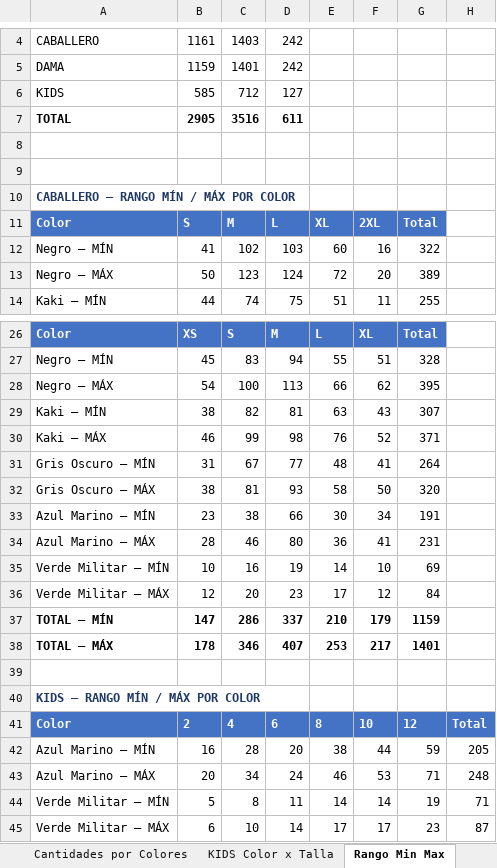
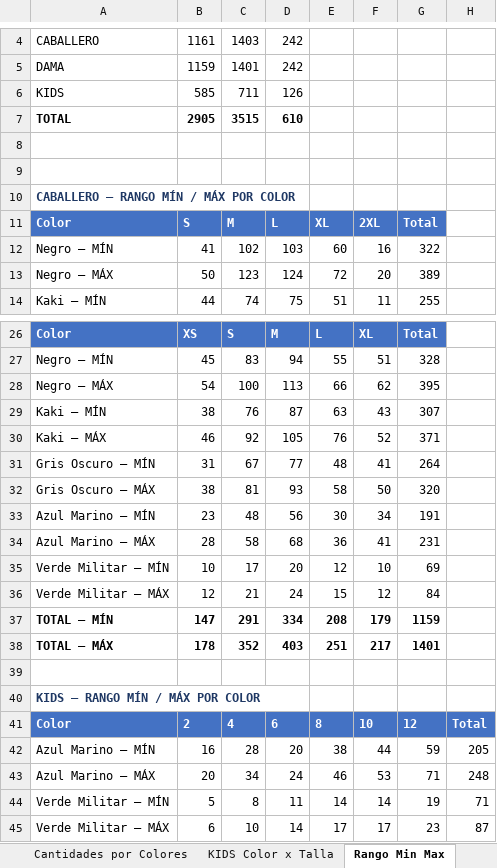
Before and after one commit to scm-svg/Data-Analyst, an Excel workbook: EXPLORE_PANTS_Proyeccion_Produccion.xlsx, sheet Rango Min Max, drawn as a sheet; only a part is shown, gaps mark what is left out; values as stored, in another font and other column widths than the file's, no borders; the diff covers the shown part only; the diff names each change by its address in the sheet, - before the commit and + after, or states it on an @@ line.

```diff
--- a/EXPLORE_PANTS_Proyeccion_Produccion.xlsx (sheet Rango Min Max)
+++ b/EXPLORE_PANTS_Proyeccion_Produccion.xlsx (sheet Rango Min Max)
-C6: 712
+C6: 711
-D6: 127
+D6: 126
-C7: 3516
+C7: 3515
-D7: 611
+D7: 610
-C29: 82
+C29: 76
-D29: 81
+D29: 87
-C30: 99
+C30: 92
-D30: 98
+D30: 105
-C33: 38
+C33: 48
-D33: 66
+D33: 56
-C34: 46
+C34: 58
-D34: 80
+D34: 68
-C35: 16
+C35: 17
-D35: 19
+D35: 20
-E35: 14
+E35: 12
-C36: 20
+C36: 21
-D36: 23
+D36: 24
-E36: 17
+E36: 15
-C37: 286
+C37: 291
-D37: 337
+D37: 334
-E37: 210
+E37: 208
-C38: 346
+C38: 352
-D38: 407
+D38: 403
-E38: 253
+E38: 251
```
Also changed, not shown: 1 added row, 1 removed row and 46 edited cells elsewhere in this sheet, sheet Producción por Talla, sheet Producción Color × Talla, sheet KIDS Color x Talla, sheet Resumen, sheet Cantidades por Colores, sheet Color por Género, 2 other files.
